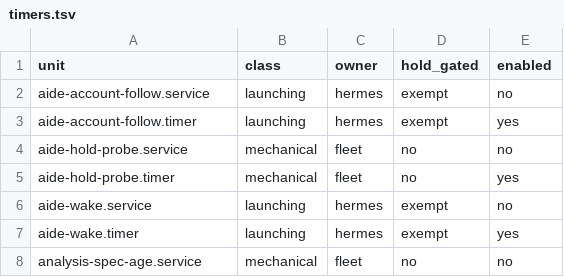
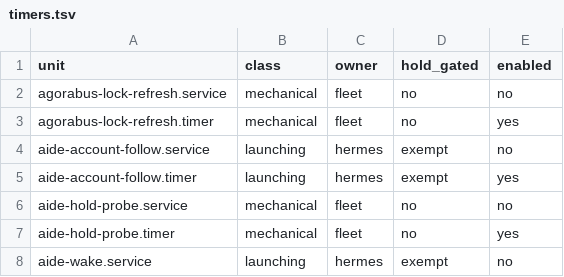
Before and after one commit to j0yen/dotfiles, a TSV file: .config/fleet/timers.tsv, drawn as a sheet; only a part is shown; the shorter side is filled out with more unchanged rows; the diff names each change by its address in the sheet, - before the commit and + after, or states it on an @@ line.

Commit message:
agorabus-lock-refresh: weekly RB timer detects cargo-deny red on agorabus main and stages a lock refresh for the rb seat (A1487)
A1487 lock-refresh, follow-up to the abdeny1 work (agorabus PR 3 fixed the red lock by hand, A1455).

Adds a weekly RedBaron-only timer that runs `cargo deny --locked check advisories bans` on a fresh agorabus main clone. When red, it runs `cargo update`, re-checks deny, runs `cargo test --locked -j 3`, and commits Cargo.lock locally on `chore/lock-refresh-<date>`. It writes `~/.cache/rb-seat/lock-refresh/last.txt` and appends to `pending.txt` for the rb seat. Nothing is sent to GitHub automatically: no git send, no gh in the script.

Files: .local/bin/agorabus-lock-refresh.sh, .config/systemd/user/agorabus-lock-refresh.{service,timer}, tests/agorabus-lock-refresh.test.sh.
Tests: 7 ok / 0 not ok (host skip, green, red-then-green commit, still red, tests fail, no send/gh, prune). bash -n and shellcheck clean; systemd-analyze --user verify clean on copies.

```diff
--- a/.config/fleet/timers.tsv
+++ b/.config/fleet/timers.tsv
+row 2: agorabus-lock-refresh.service | mechanical | fleet | no | no
+row 3: agorabus-lock-refresh.timer | mechanical | fleet | no | yes
```
Also changed, not shown: 4 other files.
